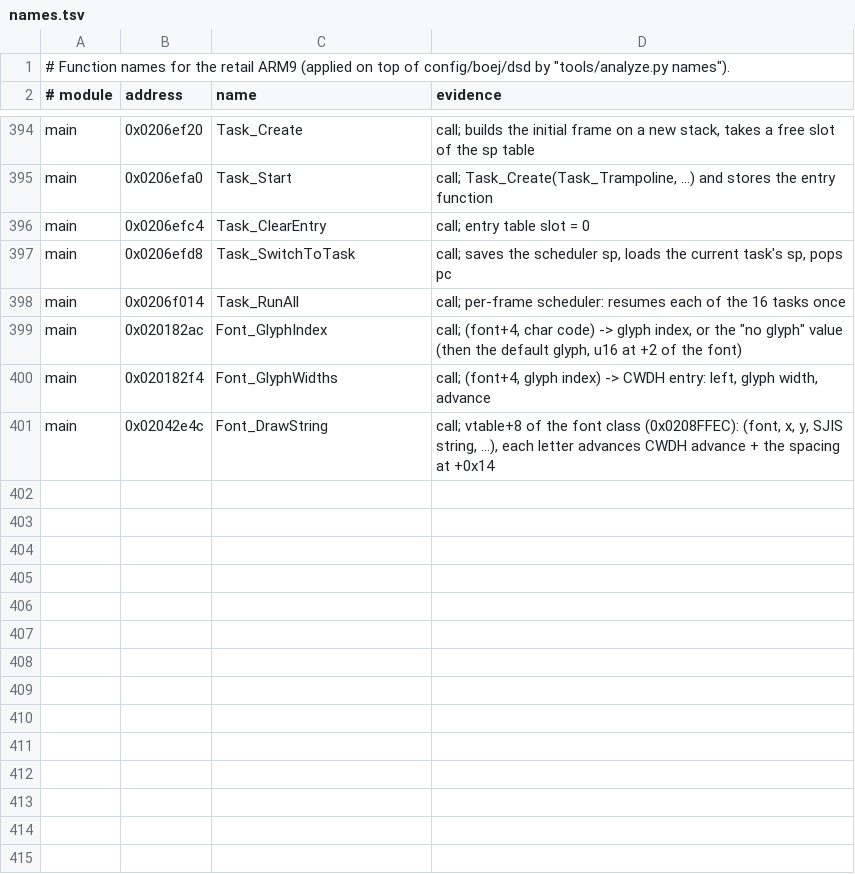
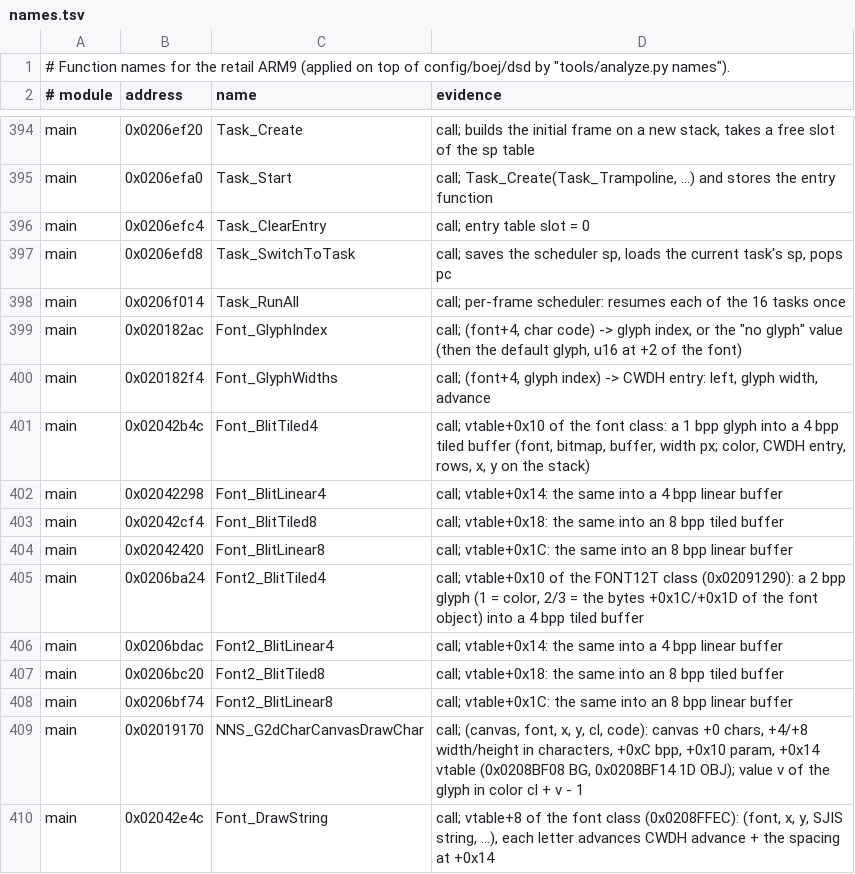
Before and after one commit to matheus2x/ie3ogre-nds-recomp, a TSV file: config/boej/names.tsv, drawn as a sheet; only a part is shown, gaps mark what is left out; the diff names each change by its address in the sheet, - before the commit and + after, or states it on an @@ line.

```diff
--- a/config/boej/names.tsv
+++ b/config/boej/names.tsv
+row 401: main | 0x02042b4c | Font_BlitTiled4 | call; vtable+0x10 of the font class: a 1 bpp glyph into a 4 bpp tiled buffer (font, bitmap, buffer, width px; color, CWDH entry, rows, x, y on the stack)
+row 402: main | 0x02042298 | Font_BlitLinear4 | call; vtable+0x14: the same into a 4 bpp linear buffer
+row 403: main | 0x02042cf4 | Font_BlitTiled8 | call; vtable+0x18: the same into an 8 bpp tiled buffer
+row 404: main | 0x02042420 | Font_BlitLinear8 | call; vtable+0x1C: the same into an 8 bpp linear buffer
+row 405: main | 0x0206ba24 | Font2_BlitTiled4 | call; vtable+0x10 of the FONT12T class (0x02091290): a 2 bpp glyph (1 = color, 2/3 = the bytes +0x1C/+0x1D of the font object) into a 4 bpp tiled buffer
+row 406: main | 0x0206bdac | Font2_BlitLinear4 | call; vtable+0x14: the same into a 4 bpp linear buffer
+row 407: main | 0x0206bc20 | Font2_BlitTiled8 | call; vtable+0x18: the same into an 8 bpp tiled buffer
+row 408: main | 0x0206bf74 | Font2_BlitLinear8 | call; vtable+0x1C: the same into an 8 bpp linear buffer
+row 409: main | 0x02019170 | NNS_G2dCharCanvasDrawChar | call; (canvas, font, x, y, cl, code): canvas +0 chars, +4/+8 width/height in characters, +0xC bpp, +0x10 param, +0x14 vtable (0x0208BF08 BG, 0x0208BF14 1D OBJ); value v of the glyph in color cl + v - 1
```
Also changed, not shown: config/boej/hle.tsv, 46 other files.
